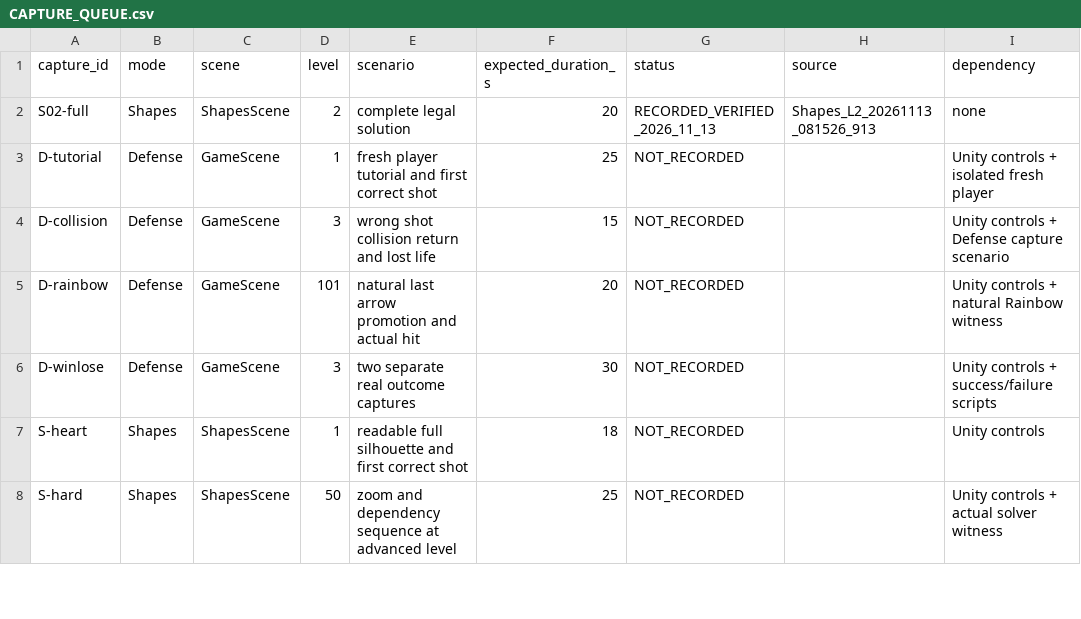
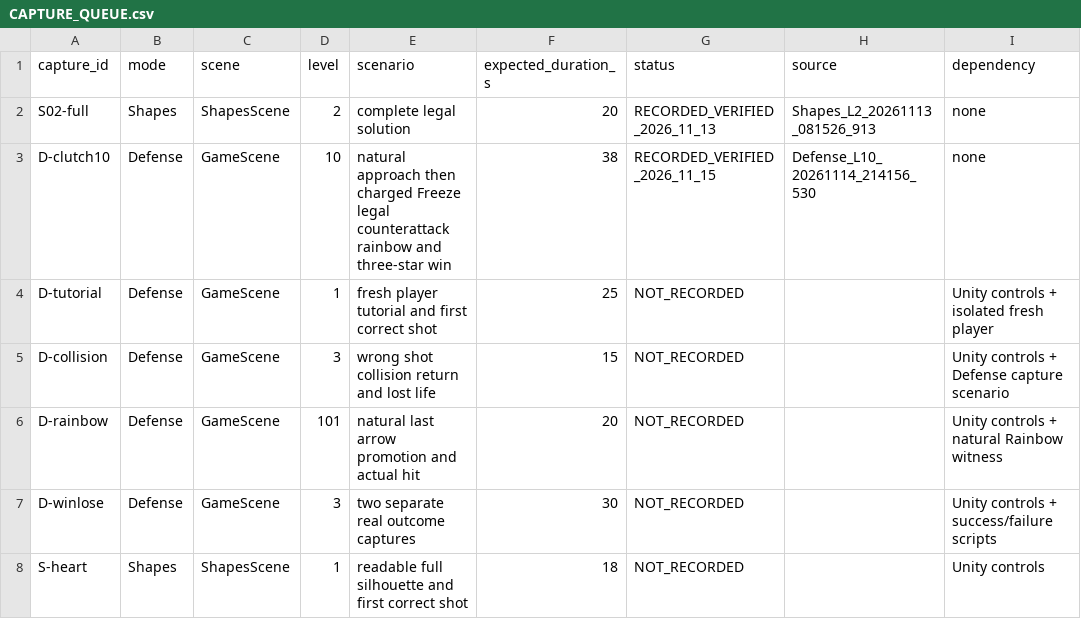
Before and after one commit to FarzetkiTR38/UNITY-2D-MINI-PROJECTS, a CSV file: ArrowSwarm/ArrowSwarm_Marketing/04_Raw_Gameplay/CAPTURE_QUEUE.csv, drawn as a sheet; only a part is shown; the shorter side is filled out with more unchanged rows.

Commit message:
docs(marketing): finalize Defense pilot evidence and review checkpoint

```diff
--- a/ArrowSwarm/ArrowSwarm_Marketing/04_Raw_Gameplay/CAPTURE_QUEUE.csv
+++ b/ArrowSwarm/ArrowSwarm_Marketing/04_Raw_Gameplay/CAPTURE_QUEUE.csv
@@ -2,2 +2,3 @@
 S02-full,Shapes,ShapesScene,2,complete legal solution,20,RECORDED_VERIFIED_2026_11_13,Shapes_L2_20261113_081526_913,none
+D-clutch10,Defense,GameScene,10,natural approach then charged Freeze legal counterattack rainbow and three-star win,38,RECORDED_VERIFIED_2026_11_15,Defense_L10_20261114_214156_530,none
 D-tutorial,Defense,GameScene,1,fresh player tutorial and first correct shot,25,NOT_RECORDED,,Unity controls + isolated fresh player
```
Also changed, not shown: 3 other files.
